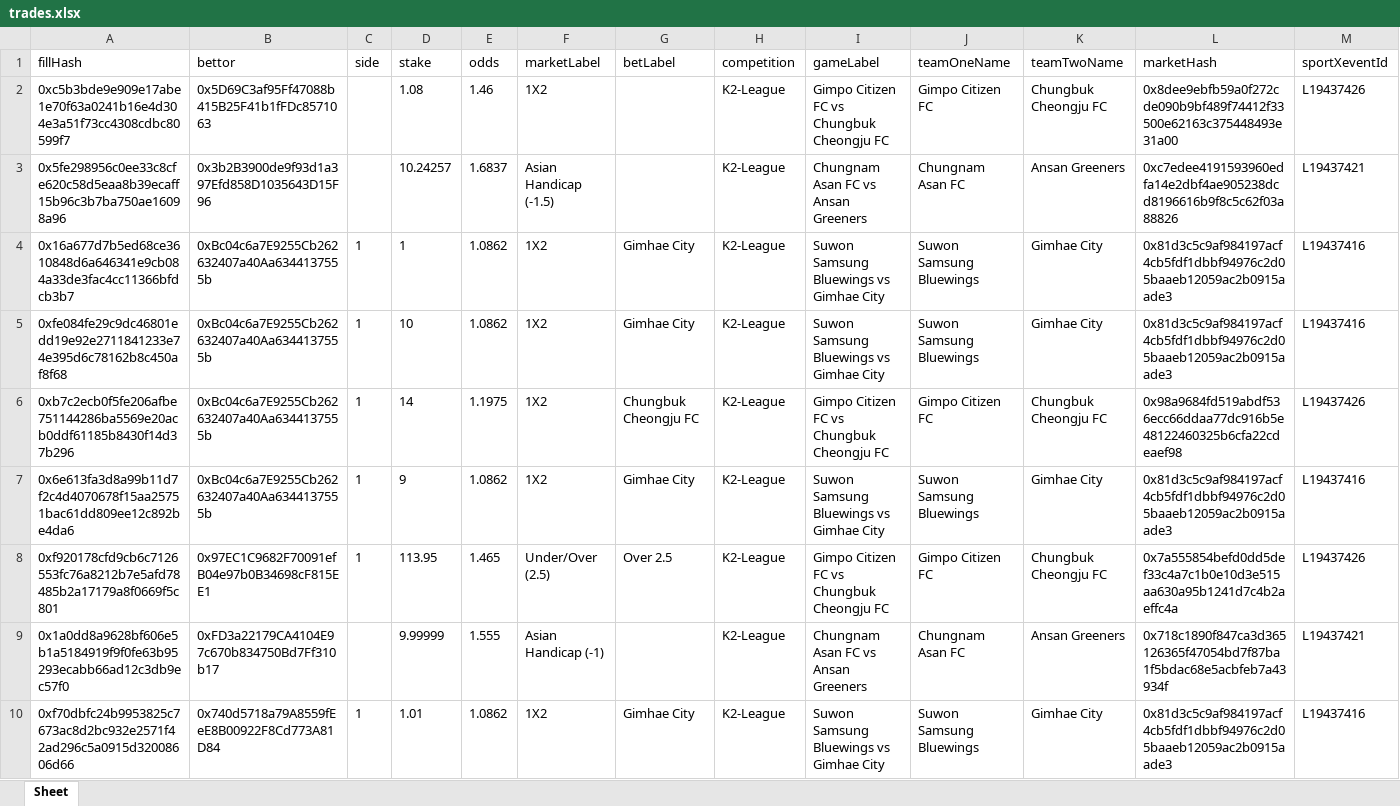
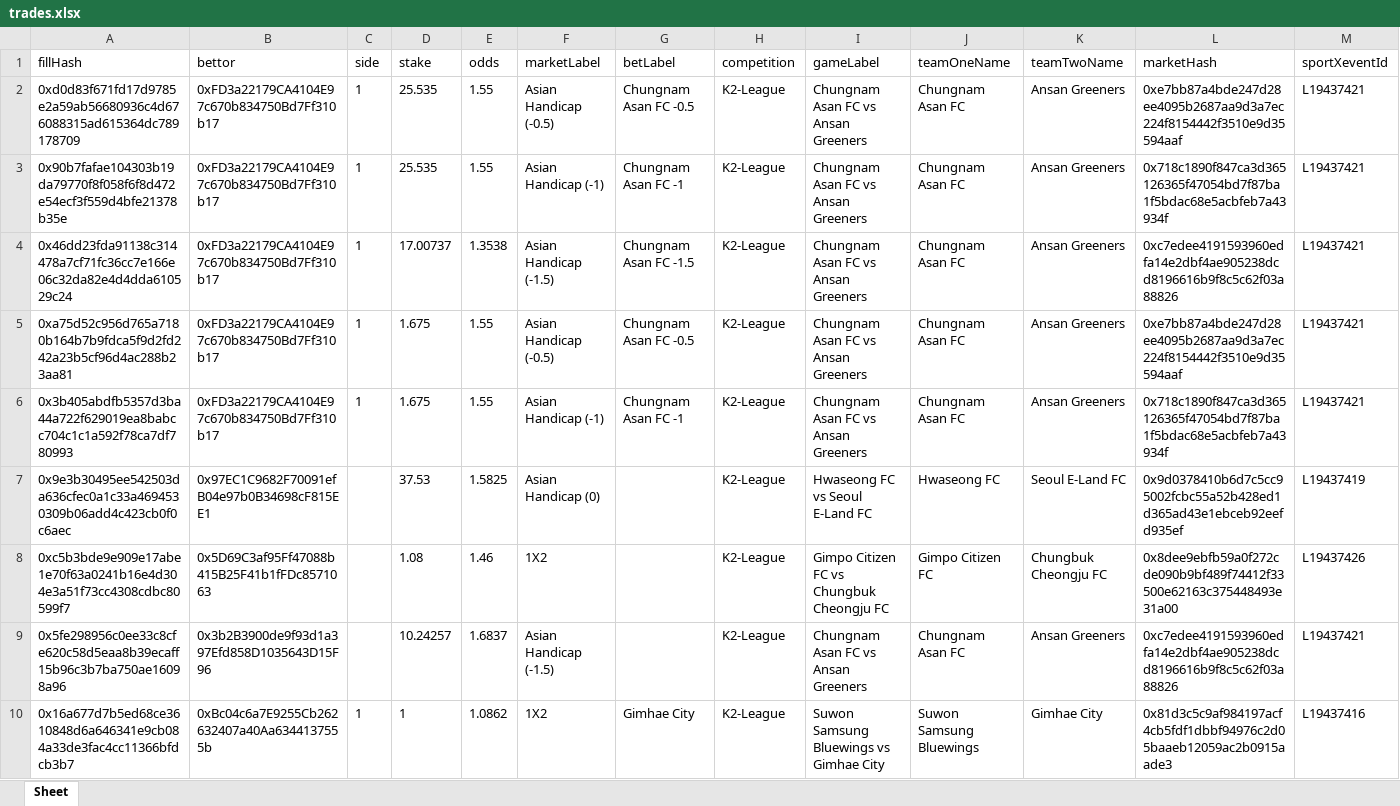
Before and after one commit to aimidas1/transactions_sxbet, an Excel workbook: data/sxbet/ligas/K2-League/trades.xlsx, sheet Sheet, drawn as a sheet; only a part is shown; the shorter side is filled out with more unchanged rows; values as stored, in another font and other column widths than the file's, no borders; rows hold the shown columns only; the diff names each change by its address in the sheet, - before the commit and + after, or states it on an @@ line.

Commit message:
Update soccer trades 2026-08-07 07:02:35 UTC

```diff
--- a/data/sxbet/ligas/K2-League/trades.xlsx (sheet Sheet)
+++ b/data/sxbet/ligas/K2-League/trades.xlsx (sheet Sheet)
+row 2: 0xd0d83f671fd17d9785e2a59ab56680936c4d676088315ad615364dc789178709 | 0xFD3a22179CA4104E97c670b834750Bd7Ff310b17 | 1 | 25.535 | 1.55 | Asian Handicap (-0.5) | Chungnam Asan FC -0.5 | K2-League | Chungnam Asan FC vs Ansan Greeners | Chungnam Asan FC | Ansan Greeners | 0xe7bb87a4bde247d28ee4095b2687aa9d3a7ec224f8154442f3510e9d35594aaf | L19437421
+row 3: 0x90b7fafae104303b19da79770f8f058f6f8d472e54ecf3f559d4bfe21378b35e | 0xFD3a22179CA4104E97c670b834750Bd7Ff310b17 | 1 | 25.535 | 1.55 | Asian Handicap (-1) | Chungnam Asan FC -1 | K2-League | Chungnam Asan FC vs Ansan Greeners | Chungnam Asan FC | Ansan Greeners | 0x718c1890f847ca3d365126365f47054bd7f87ba1f5bdac68e5acbfeb7a43934f | L19437421
+row 4: 0x46dd23fda91138c314478a7cf71fc36cc7e166e06c32da82e4d4dda610529c24 | 0xFD3a22179CA4104E97c670b834750Bd7Ff310b17 | 1 | 17.00737 | 1.3538 | Asian Handicap (-1.5) | Chungnam Asan FC -1.5 | K2-League | Chungnam Asan FC vs Ansan Greeners | Chungnam Asan FC | Ansan Greeners | 0xc7edee4191593960edfa14e2dbf4ae905238dcd8196616b9f8c5c62f03a88826 | L19437421
+row 5: 0xa75d52c956d765a7180b164b7b9fdca5f9d2fd242a23b5cf96d4ac288b23aa81 | 0xFD3a22179CA4104E97c670b834750Bd7Ff310b17 | 1 | 1.675 | 1.55 | Asian Handicap (-0.5) | Chungnam Asan FC -0.5 | K2-League | Chungnam Asan FC vs Ansan Greeners | Chungnam Asan FC | Ansan Greeners | 0xe7bb87a4bde247d28ee4095b2687aa9d3a7ec224f8154442f3510e9d35594aaf | L19437421
+row 6: 0x3b405abdfb5357d3ba44a722f629019ea8babcc704c1c1a592f78ca7df780993 | 0xFD3a22179CA4104E97c670b834750Bd7Ff310b17 | 1 | 1.675 | 1.55 | Asian Handicap (-1) | Chungnam Asan FC -1 | K2-League | Chungnam Asan FC vs Ansan Greeners | Chungnam Asan FC | Ansan Greeners | 0x718c1890f847ca3d365126365f47054bd7f87ba1f5bdac68e5acbfeb7a43934f | L19437421
+row 7: 0x9e3b30495ee542503da636cfec0a1c33a4694530309b06add4c423cb0f0c6aec | 0x97EC1C9682F70091efB04e97b0B34698cF815EE1 |  | 37.53 | 1.5825 | Asian Handicap (0) |  | K2-League | Hwaseong FC vs Seoul E-Land FC | Hwaseong FC | Seoul E-Land FC | 0x9d0378410b6d7c5cc95002fcbc55a52b428ed1d365ad43e1ebceb92eefd935ef | L19437419
```
Also changed, not shown: data/sxbet/ligas/EFL Cup/trades.xlsx, data/sxbet/ligas/Liga Profesional/trades.xlsx, 19 other files.
